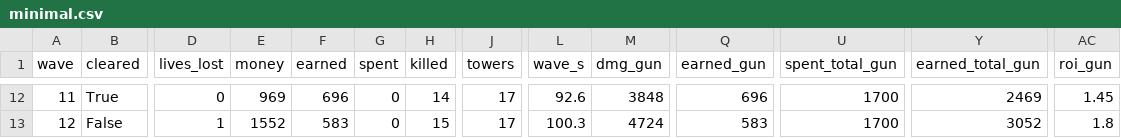
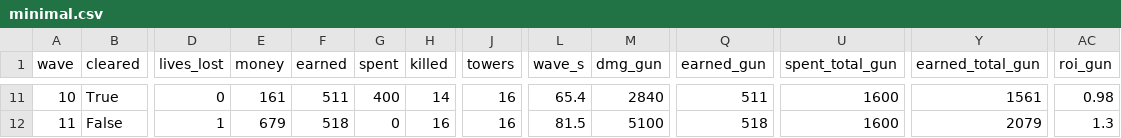
Before and after one commit to vectorviolet/chokepoint, a CSV file: docs/balance/minimal.csv, drawn as a sheet; only a part is shown, gaps mark what is left out; addresses are those after the commit; the diff covers the shown part only; the diff names each change by its address in the sheet, - before the commit and + after, or states it on an @@ line.

```diff
--- a/docs/balance/minimal.csv
+++ b/docs/balance/minimal.csv
@@ column A (wave) renumbered from row 11 down @@
-E11 (money): 969
+E11 (money): 161
-F11 (earned): 696
+F11 (earned): 511
-G11 (spent): 0
+G11 (spent): 400
-J11:J12 (towers): 17
+J11:J12 (towers): 16
-L11 (wave_s): 92.6
+L11 (wave_s): 65.4
-M11 (dmg_gun): 3848
+M11 (dmg_gun): 2840
-Q11 (earned_gun): 696
+Q11 (earned_gun): 511
-U11:U12 (spent_total_gun): 1700
+U11:U12 (spent_total_gun): 1600
-Y11 (earned_total_gun): 2469
+Y11 (earned_total_gun): 1561
-AC11 (roi_gun): 1.45
+AC11 (roi_gun): 0.98
-E12 (money): 1552
+E12 (money): 679
-F12 (earned): 583
+F12 (earned): 518
-H12 (killed): 15
+H12 (killed): 16
-L12 (wave_s): 100.3
+L12 (wave_s): 81.5
-M12 (dmg_gun): 4724
+M12 (dmg_gun): 5100
-Q12 (earned_gun): 583
+Q12 (earned_gun): 518
-Y12 (earned_total_gun): 3052
+Y12 (earned_total_gun): 2079
-AC12 (roi_gun): 1.8
+AC12 (roi_gun): 1.3
```
Also changed, not shown: 1 removed row and 57 edited cells elsewhere in this file, docs/balance/gun_cannon.csv, docs/balance/gun_spam.csv, 18 other files.
